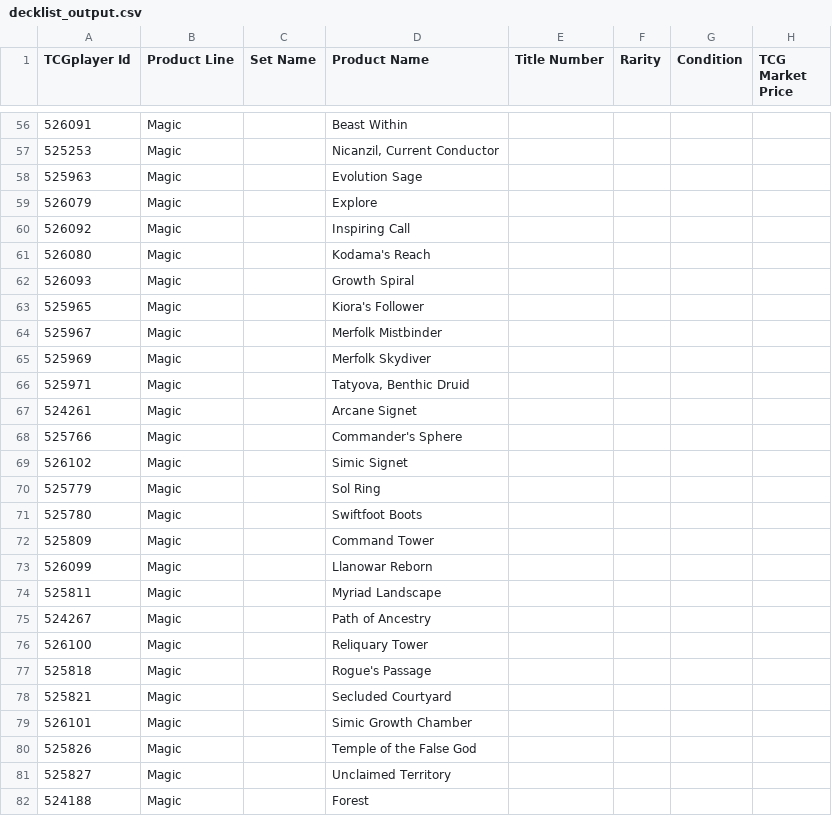
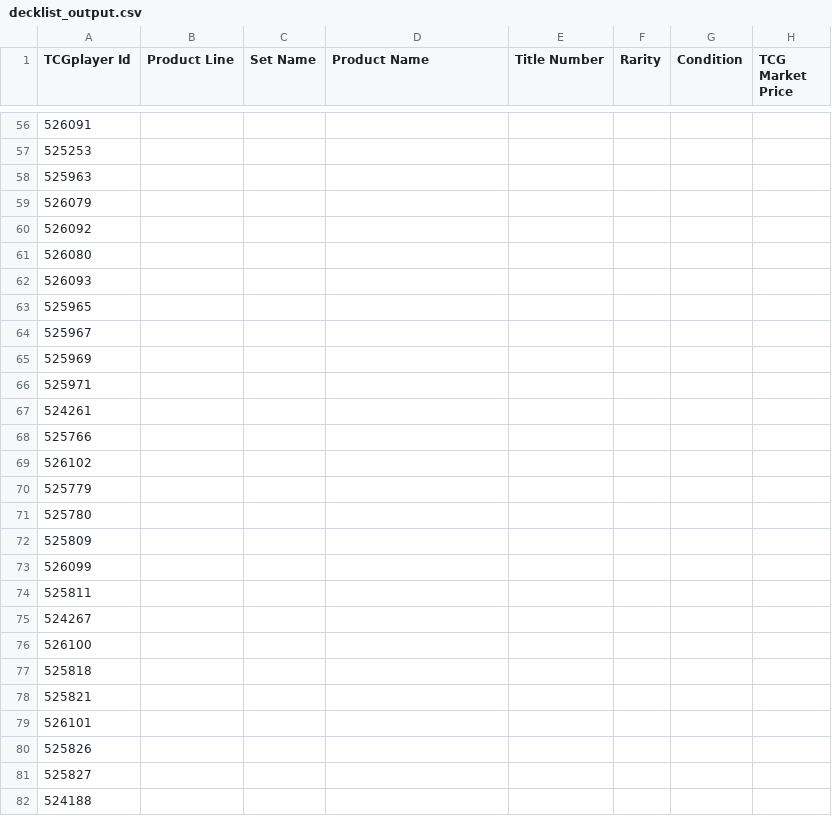
Before and after one commit to BRKNWAVE/MTGJSON-to-CSV, a CSV file: Commander Converter/decklist_output.csv, drawn as a sheet; only a part is shown, gaps mark what is left out; the diff covers the shown part only; the diff names each change by its address in the sheet, - before the commit and + after, or states it on an @@ line.

```diff
--- a/Commander Converter/decklist_output.csv
+++ b/Commander Converter/decklist_output.csv
-B56:B82 (Product Line): Magic
+B56:B82 (Product Line): (empty)
-D56 (Product Name): Beast Within
+D56 (Product Name): (empty)
-D57 (Product Name): Nicanzil, Current Conductor
+D57 (Product Name): (empty)
-D58 (Product Name): Evolution Sage
+D58 (Product Name): (empty)
-D59 (Product Name): Explore
+D59 (Product Name): (empty)
-D60 (Product Name): Inspiring Call
+D60 (Product Name): (empty)
-D61 (Product Name): Kodama's Reach
+D61 (Product Name): (empty)
-D62 (Product Name): Growth Spiral
+D62 (Product Name): (empty)
-D63 (Product Name): Kiora's Follower
+D63 (Product Name): (empty)
-D64 (Product Name): Merfolk Mistbinder
+D64 (Product Name): (empty)
-D65 (Product Name): Merfolk Skydiver
+D65 (Product Name): (empty)
-D66 (Product Name): Tatyova, Benthic Druid
+D66 (Product Name): (empty)
-D67 (Product Name): Arcane Signet
+D67 (Product Name): (empty)
-D68 (Product Name): Commander's Sphere
+D68 (Product Name): (empty)
-D69 (Product Name): Simic Signet
+D69 (Product Name): (empty)
-D70 (Product Name): Sol Ring
+D70 (Product Name): (empty)
-D71 (Product Name): Swiftfoot Boots
+D71 (Product Name): (empty)
-D72 (Product Name): Command Tower
+D72 (Product Name): (empty)
-D73 (Product Name): Llanowar Reborn
+D73 (Product Name): (empty)
-D74 (Product Name): Myriad Landscape
+D74 (Product Name): (empty)
-D75 (Product Name): Path of Ancestry
+D75 (Product Name): (empty)
-D76 (Product Name): Reliquary Tower
+D76 (Product Name): (empty)
-D77 (Product Name): Rogue's Passage
+D77 (Product Name): (empty)
-D78 (Product Name): Secluded Courtyard
+D78 (Product Name): (empty)
-D79 (Product Name): Simic Growth Chamber
+D79 (Product Name): (empty)
-D80 (Product Name): Temple of the False God
+D80 (Product Name): (empty)
-D81 (Product Name): Unclaimed Territory
+D81 (Product Name): (empty)
-D82 (Product Name): Forest
+D82 (Product Name): (empty)
```
Also changed, not shown: 110 edited cells elsewhere in this file.
